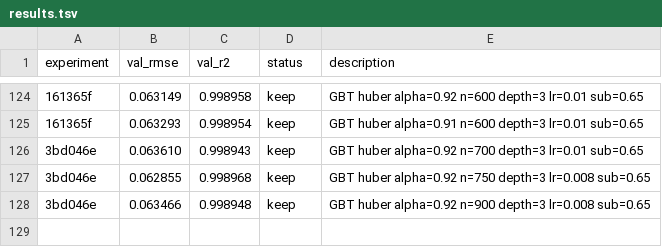
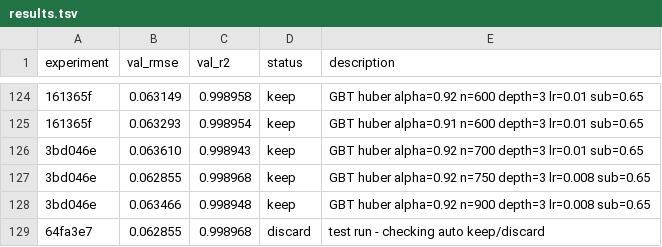
Before and after one commit to lek2684/grocery-price-prediction, a TSV file: agent/results.tsv, drawn as a sheet; only a part is shown, gaps mark what is left out; the diff names each change by its address in the sheet, - before the commit and + after, or states it on an @@ line.

Commit message:
Week 5: auto keep/discard working, new best RMSE 0.062855

```diff
--- a/agent/results.tsv
+++ b/agent/results.tsv
+row 129: 64fa3e7 | 0.062855 | 0.998968 | discard | test run - checking auto keep/discard
```
Also changed, not shown: 1 other file.
